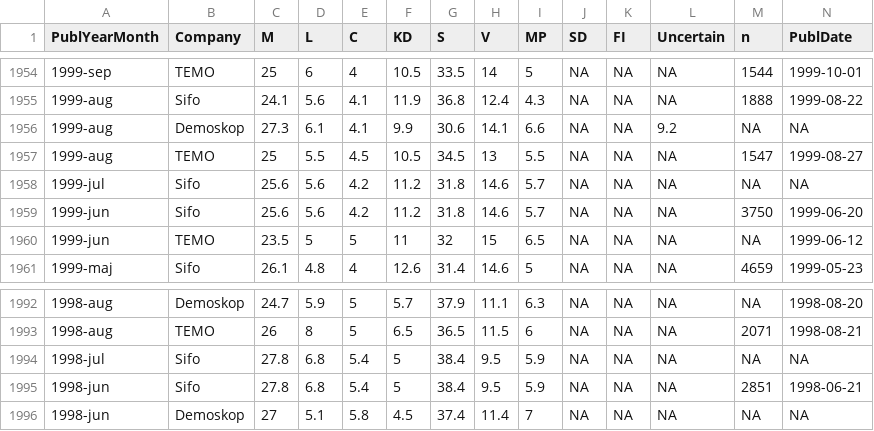
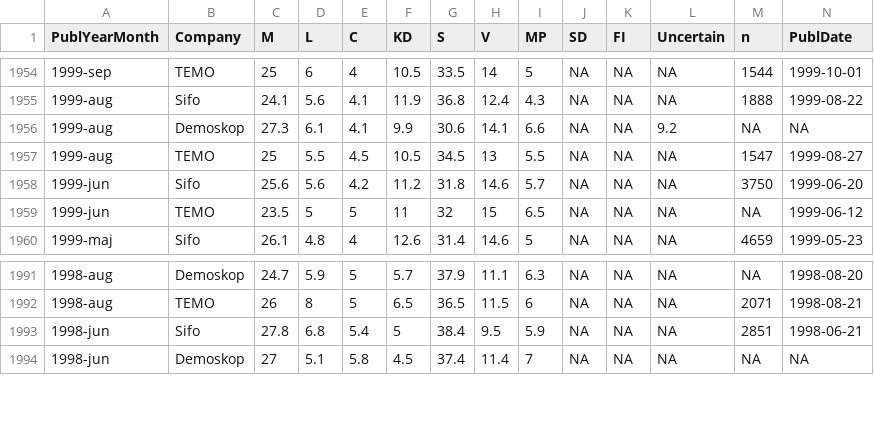
Before and after one commit to MansMeg/SwedishPolls, a CSV file: Data/Polls.csv, drawn as a sheet; only a part is shown, gaps mark what is left out; rows hold the shown columns only; the diff names each change by its address in the sheet, - before the commit and + after, or states it on an @@ line.

Commit message:
Fixes

```diff
--- a/Data/Polls.csv
+++ b/Data/Polls.csv
-row 1958: 1999-jul | Sifo | 25.6 | 5.6 | 4.2 | 11.2 | 31.8 | 14.6 | 5.7 | NA | NA | NA | NA | NA
-row 1994: 1998-jul | Sifo | 27.8 | 6.8 | 5.4 | 5 | 38.4 | 9.5 | 5.9 | NA | NA | NA | NA | NA
```
